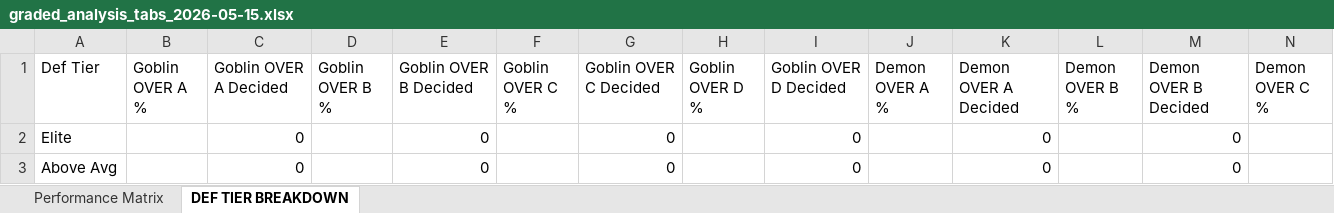
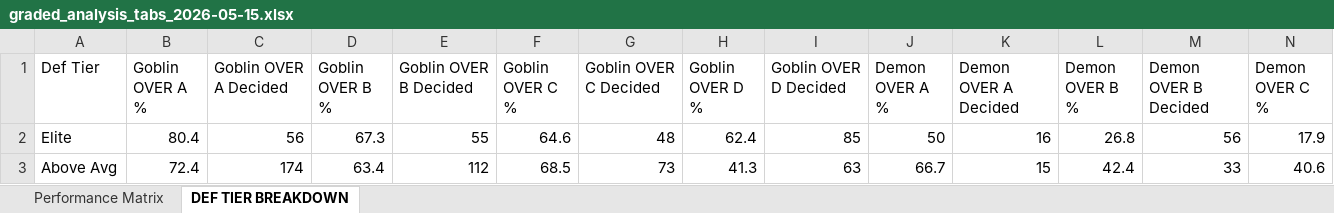
Before and after one commit to halekevi/nba-pipelines, an Excel workbook: ui_runner/templates/graded_analysis_tabs_2026-05-15.xlsx, sheet DEF TIER BREAKDOWN, drawn as a sheet; only a part is shown; values as stored, in another font and other column widths than the file's, no borders; the diff covers the shown part only; the diff names each change by its address in the sheet, - before the commit and + after, or states it on an @@ line.

```diff
--- a/ui_runner/templates/graded_analysis_tabs_2026-05-15.xlsx (sheet DEF TIER BREAKDOWN)
+++ b/ui_runner/templates/graded_analysis_tabs_2026-05-15.xlsx (sheet DEF TIER BREAKDOWN)
-B2 (Goblin OVER A %): (empty)
+B2 (Goblin OVER A %): 80.4
-C2 (Goblin OVER A Decided): 0
+C2 (Goblin OVER A Decided): 56
-D2 (Goblin OVER B %): (empty)
+D2 (Goblin OVER B %): 67.3
-E2 (Goblin OVER B Decided): 0
+E2 (Goblin OVER B Decided): 55
-F2 (Goblin OVER C %): (empty)
+F2 (Goblin OVER C %): 64.6
-G2 (Goblin OVER C Decided): 0
+G2 (Goblin OVER C Decided): 48
-H2 (Goblin OVER D %): (empty)
+H2 (Goblin OVER D %): 62.4
-I2 (Goblin OVER D Decided): 0
+I2 (Goblin OVER D Decided): 85
-J2 (Demon OVER A %): (empty)
+J2 (Demon OVER A %): 50
-K2 (Demon OVER A Decided): 0
+K2 (Demon OVER A Decided): 16
-L2 (Demon OVER B %): (empty)
+L2 (Demon OVER B %): 26.8
-M2 (Demon OVER B Decided): 0
+M2 (Demon OVER B Decided): 56
-N2 (Demon OVER C %): (empty)
+N2 (Demon OVER C %): 17.9
-B3 (Goblin OVER A %): (empty)
+B3 (Goblin OVER A %): 72.4
-C3 (Goblin OVER A Decided): 0
+C3 (Goblin OVER A Decided): 174
-D3 (Goblin OVER B %): (empty)
+D3 (Goblin OVER B %): 63.4
-E3 (Goblin OVER B Decided): 0
+E3 (Goblin OVER B Decided): 112
-F3 (Goblin OVER C %): (empty)
+F3 (Goblin OVER C %): 68.5
-G3 (Goblin OVER C Decided): 0
+G3 (Goblin OVER C Decided): 73
-H3 (Goblin OVER D %): (empty)
+H3 (Goblin OVER D %): 41.3
-I3 (Goblin OVER D Decided): 0
+I3 (Goblin OVER D Decided): 63
-J3 (Demon OVER A %): (empty)
+J3 (Demon OVER A %): 66.7
-K3 (Demon OVER A Decided): 0
+K3 (Demon OVER A Decided): 15
-L3 (Demon OVER B %): (empty)
+L3 (Demon OVER B %): 42.4
-M3 (Demon OVER B Decided): 0
+M3 (Demon OVER B Decided): 33
-N3 (Demon OVER C %): (empty)
+N3 (Demon OVER C %): 40.6
```
Also changed, not shown: 1 added row, 1 removed row and 96 edited cells elsewhere in this sheet, sheet Performance Matrix, 15 other files.
